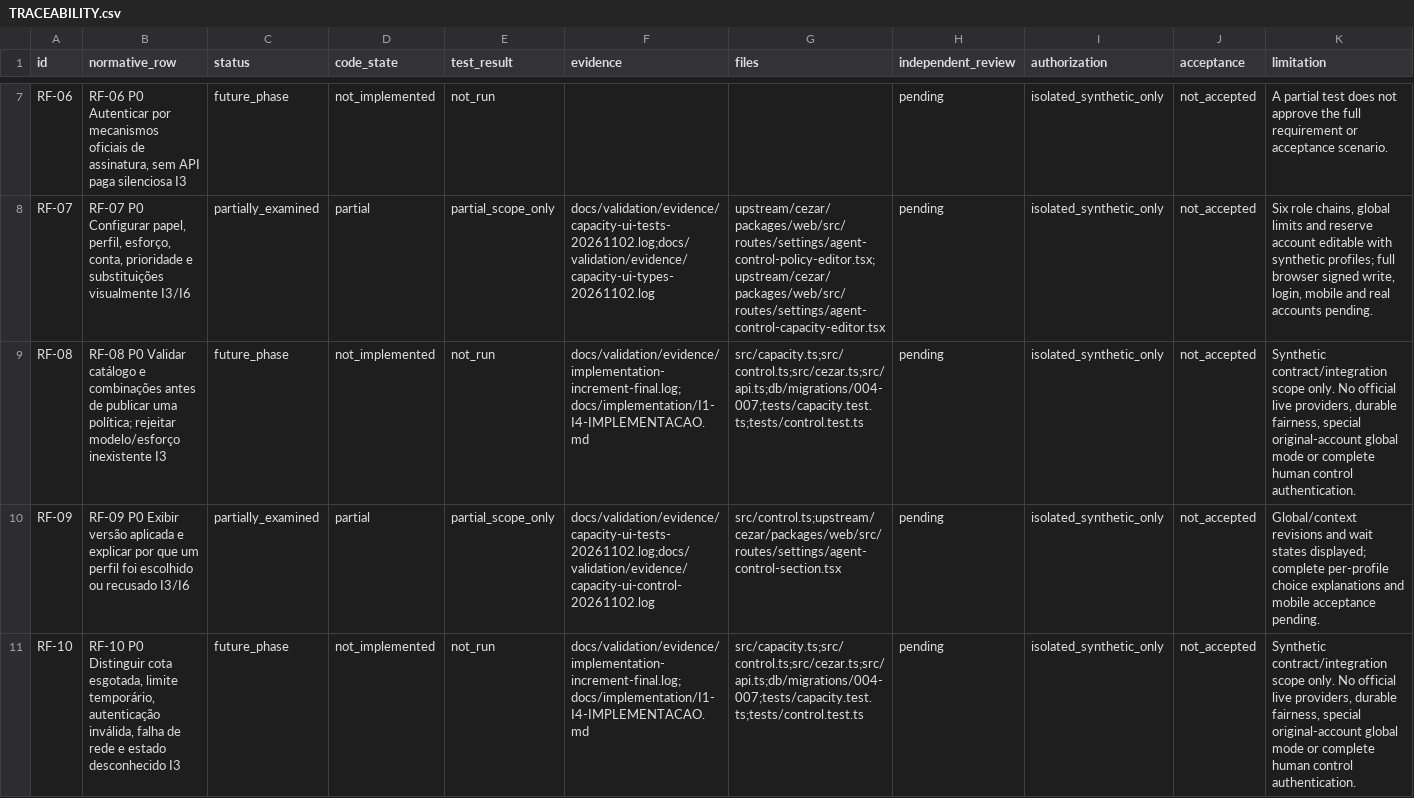
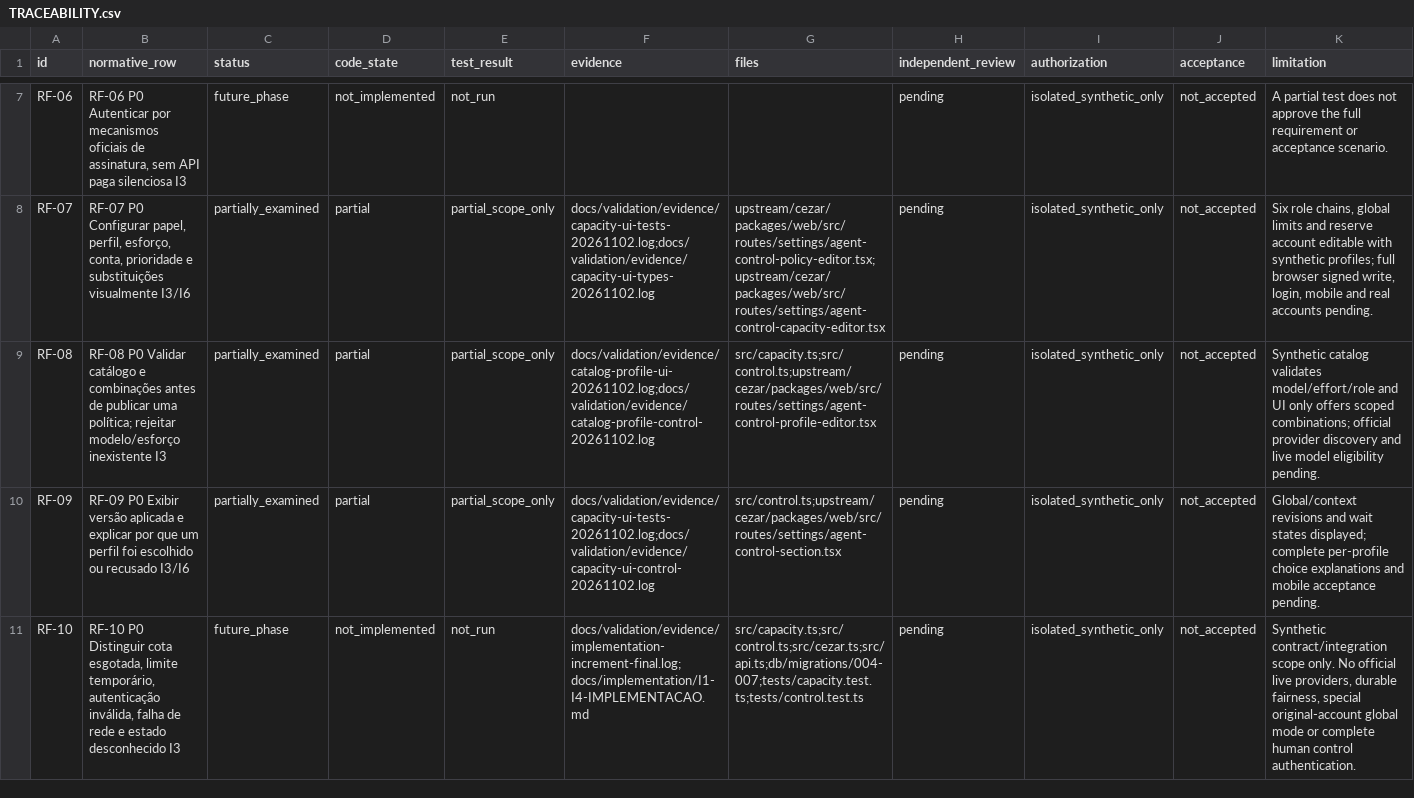
Before and after one commit to TavaresEnok/Agent-control, a CSV file: docs/validation/TRACEABILITY.csv, drawn as a sheet; only a part is shown, gaps mark what is left out; the diff names each change by its address in the sheet, - before the commit and + after, or states it on an @@ line.

Commit message:
Select account models and efforts from the scoped validated catalog

```diff
--- a/docs/validation/TRACEABILITY.csv
+++ b/docs/validation/TRACEABILITY.csv
-C9 (status): future_phase
+C9 (status): partially_examined
-D9 (code_state): not_implemented
+D9 (code_state): partial
-E9 (test_result): not_run
+E9 (test_result): partial_scope_only
-F9 (evidence): docs/validation/evidence/implementation-increment-final.log; docs/implementation/I1-I4-IMPLEMENTACAO.md
+F9 (evidence): docs/validation/evidence/catalog-profile-ui-20261102.log;docs/validation/evidence/catalog-profile-control-20261102.log
-G9 (files): src/capacity.ts;src/control.ts;src/cezar.ts;src/api.ts;db/migrations/004-007;tests/capacity.test.ts;tests/control.test.ts
+G9 (files): src/capacity.ts;src/control.ts;upstream/cezar/packages/web/src/routes/settings/agent-control-profile-editor.tsx
-K9 (limitation): Synthetic contract/integration scope only. No official live providers, durable fairness, special original-account global mode or complete human control authentication.
+K9 (limitation): Synthetic catalog validates model/effort/role and UI only offers scoped combinations; official provider discovery and live model eligibility pending.
```
Also changed, not shown: 18 other files.
